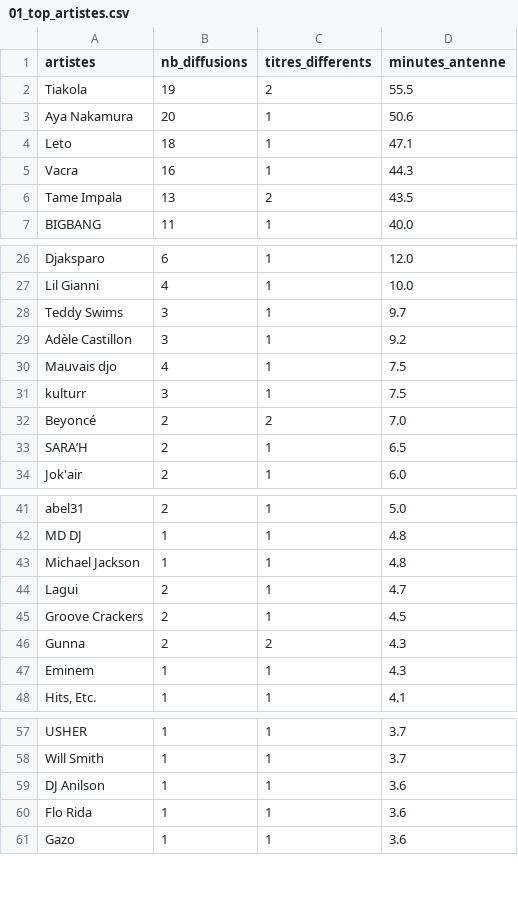
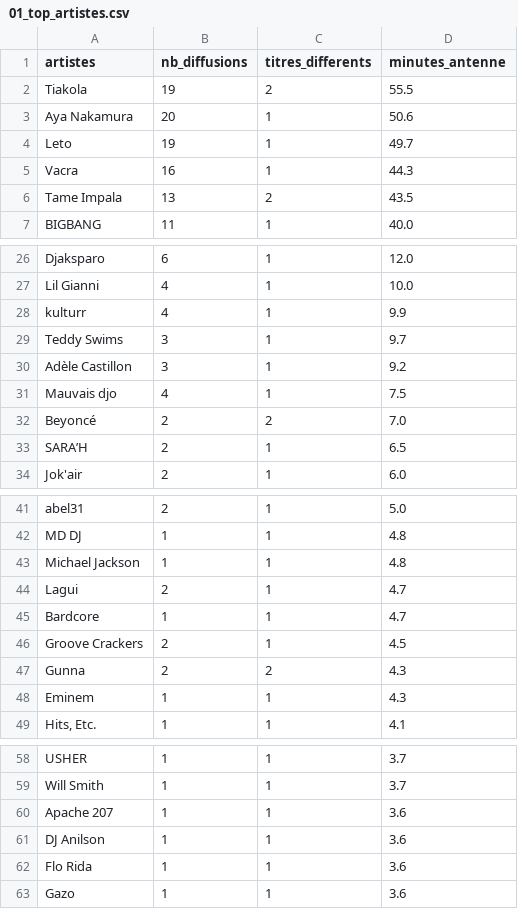
Before and after one commit to gunout/skyrock-monitor, a CSV file: resultats/01_top_artistes.csv, drawn as a sheet; only a part is shown, gaps mark what is left out.

```diff
--- a/resultats/01_top_artistes.csv
+++ b/resultats/01_top_artistes.csv
@@ -3,3 +3,3 @@ Tiakola,19,2,55.5
 Aya Nakamura,20,1,50.6
-Leto,18,1,47.1
+Leto,19,1,49.7
 Vacra,16,1,44.3
@@ -27,2 +27,3 @@ Djaksparo,6,1,12.0
 Lil Gianni,4,1,10.0
+kulturr,4,1,9.9
 Teddy Swims,3,1,9.7
@@ -30,3 +31,2 @@ Adèle Castillon,3,1,9.2
 Mauvais djo,4,1,7.5
-kulturr,3,1,7.5
 Beyoncé,2,2,7.0
@@ -44,2 +44,3 @@ Michael Jackson,1,1,4.8
 Lagui,2,1,4.7
+Bardcore,1,1,4.7
 Groove Crackers,2,1,4.5
@@ -58,2 +59,3 @@ USHER,1,1,3.7
 Will Smith,1,1,3.7
+Apache 207,1,1,3.6
 DJ Anilson,1,1,3.6
```
Also changed, not shown: resultats/02_top_titres.csv, resultats/04_repartition_journaliere.csv, 14 other files.
